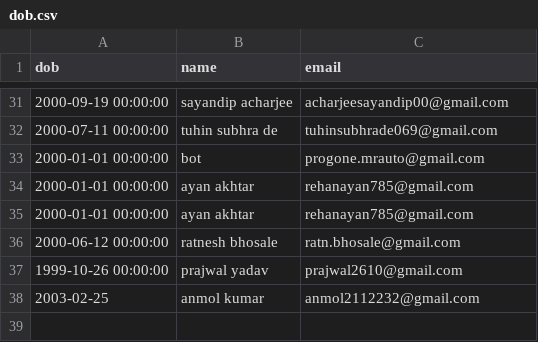
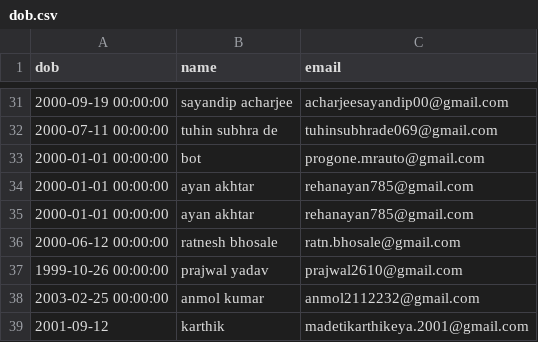
Before and after one commit to Gituhin/Friends-Data, a CSV file: dob.csv, drawn as a sheet; only a part is shown, gaps mark what is left out.

Commit message:
Commit by karthik

```diff
--- a/dob.csv
+++ b/dob.csv
@@ -37,2 +37,3 @@ dob,name,email
 1999-10-26 00:00:00,prajwal yadav,prajwal2610@gmail.com
-2003-02-25,anmol kumar,anmol2112232@gmail.com
+2003-02-25 00:00:00,anmol kumar,anmol2112232@gmail.com
+2001-09-12,karthik,madetikarthikeya.2001@gmail.com
```
